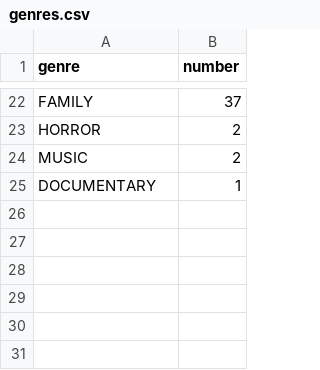
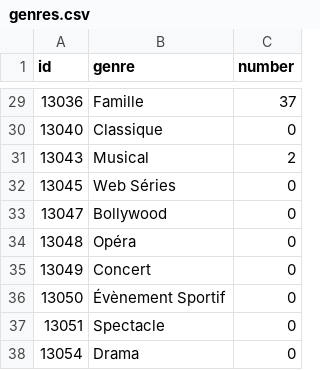
Before and after one commit to cchenu/statistics-from-allocine, a CSV file: csv/genres.csv, drawn as a sheet; only a part is shown, gaps mark what is left out; removed rows and columns are numbered as before the commit, all else as after; the diff covers the shown part only; the diff names each change by its address in the sheet, - before the commit and + after, or states it on an @@ line.

```diff
--- a/csv/genres.csv
+++ b/csv/genres.csv
+column A (id), row 29: 13036; row 31: 13043
-B29 (genre): FAMILY
+B29 (genre): Famille
-row 23: HORROR | 2
+row 30: 13040 | Classique | 0
-B31 (genre): MUSIC
+B31 (genre): Musical
-row 25: DOCUMENTARY | 1
+row 32: 13045 | Web Séries | 0
+row 33: 13047 | Bollywood | 0
+row 34: 13048 | Opéra | 0
+row 35: 13049 | Concert | 0
+row 36: 13050 | Évènement Sportif | 0
+row 37: 13051 | Spectacle | 0
+row 38: 13054 | Drama | 0
```
Also changed, not shown: 23 added rows, 16 removed rows and 4 edited cells elsewhere in this file, csv/countries.csv, csv/films.csv, 10 other files.
